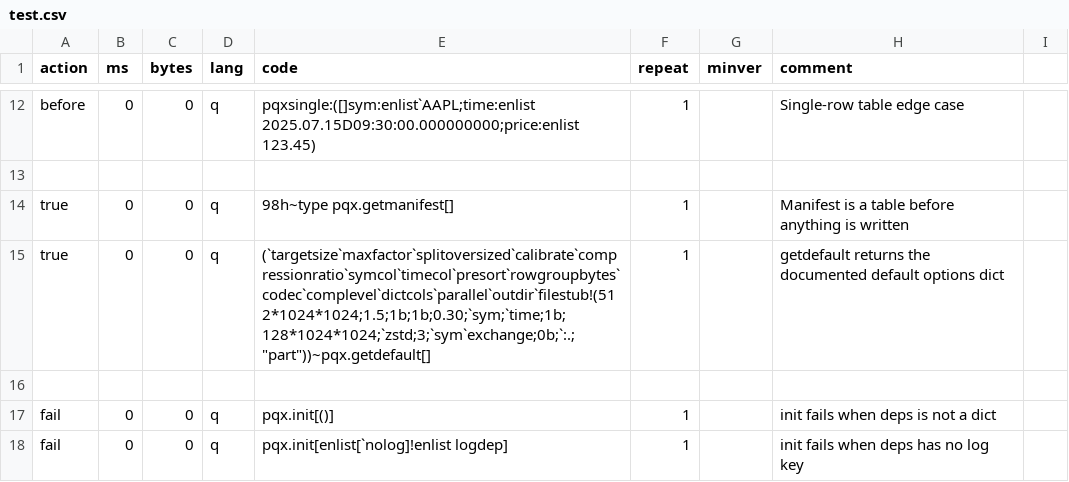
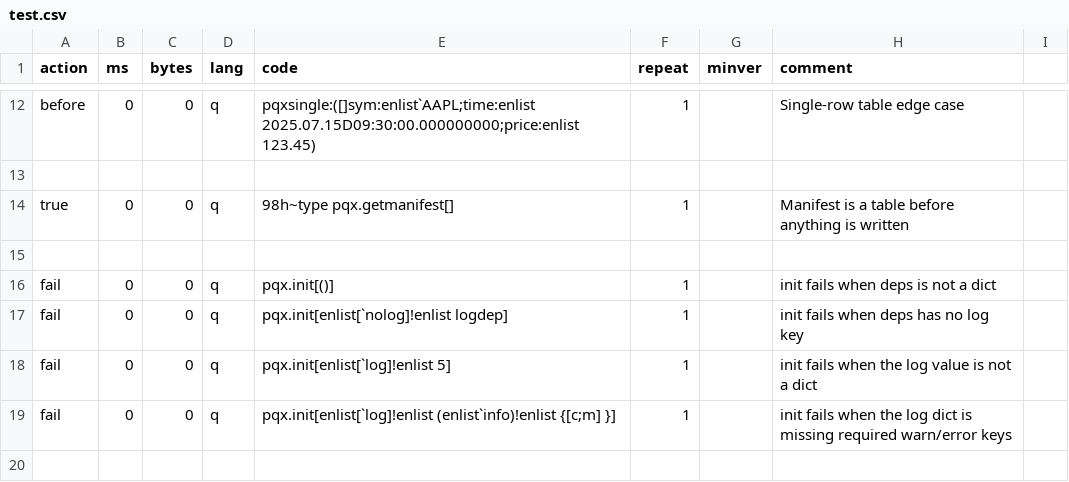
Before and after one commit to DataIntellectTech/kdbx-modules, a CSV file: di/pqx/test.csv, drawn as a sheet; only a part is shown, gaps mark what is left out; the shorter side is filled out with more unchanged rows; the diff names each change by its address in the sheet, - before the commit and + after, or states it on an @@ line.

Commit message:
Remove unnecessary getdefault

```diff
--- a/di/pqx/test.csv
+++ b/di/pqx/test.csv
-row 15: true | 0 | 0 | q | (`targetsize`maxfactor`splitoversized`calibrate`compressionratio`symcol`timecol`presort`rowgroupbytes`codec`complevel`dictcols`parallel`outdir`filestub!(512*1024*1024;1.5;1b;1b;0.30;`sym;`time;1b;128*1024*1024;`zstd;3;`sym`exchange;0b;`:.;"part"))~pqx.getdefault[] | 1 |  | getdefault returns the documented default options dict
```
Also changed, not shown: 3 other files.
